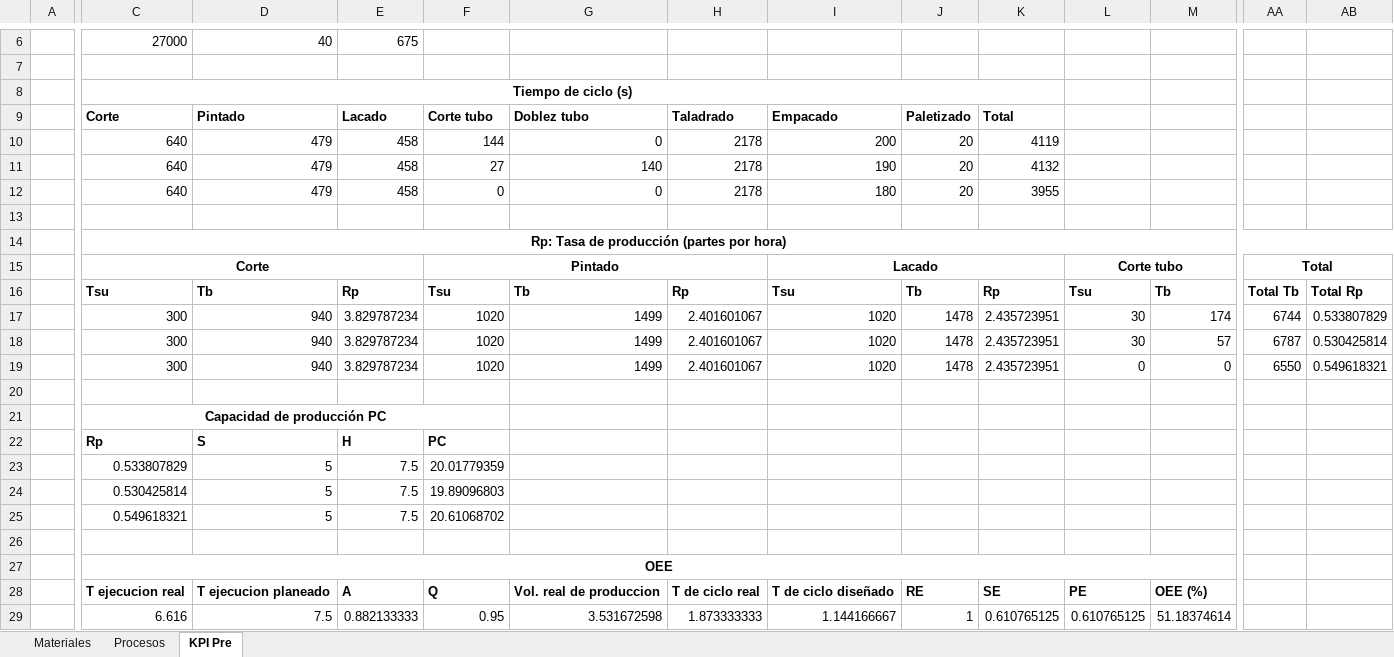
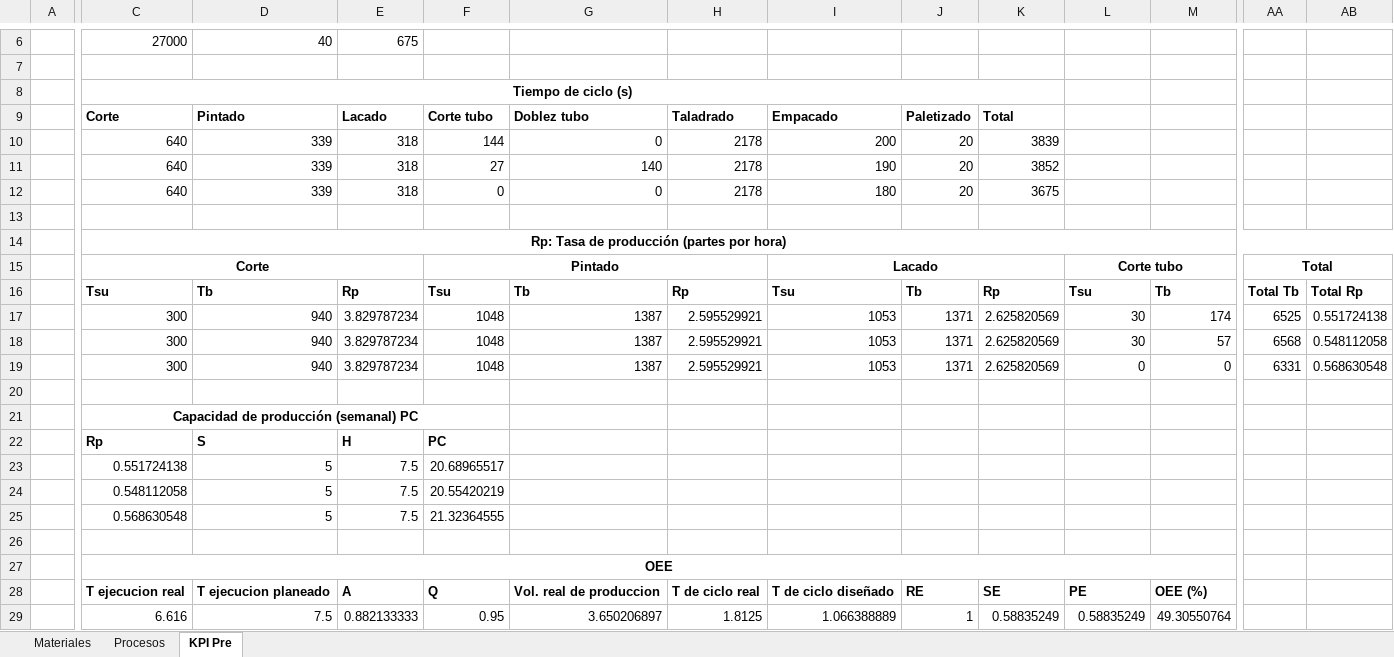
Before and after one commit to Esdek/Esdek, an Excel workbook: Gestion Produccion/GestionProduccion.xlsx, sheet KPI Pre, drawn as a sheet; only a part is shown, gaps mark what is left out; values as stored, in another font and other column widths than the file's, no borders; the diff covers the shown part only; the diff names each change by its address in the sheet, - before the commit and + after, or states it on an @@ line.

Commit message:
Cambios VSM, tiempos, cantidades producción, kpi

```diff
--- a/Gestion Produccion/GestionProduccion.xlsx (sheet KPI Pre)
+++ b/Gestion Produccion/GestionProduccion.xlsx (sheet KPI Pre)
-D10:D12: 479
+D10:D12: 339
-E10:E12: 458
+E10:E12: 318
-K10: 4119
+K10: 3839
-K11: 4132
+K11: 3852
-K12: 3955
+K12: 3675
-F17:F19: 1020
+F17:F19: 1048
-G17:G19: 1499
+G17:G19: 1387
-H17:H19: 2.401601067
+H17:H19: 2.595529921
-I17:I19: 1020
+I17:I19: 1053
-J17:J19: 1478
+J17:J19: 1371
-K17:K19: 2.435723951
+K17:K19: 2.625820569
-AA17: 6744
+AA17: 6525
-AB17: 0.533807829
+AB17: 0.551724138
-AA18: 6787
+AA18: 6568
-AB18: 0.530425814
+AB18: 0.548112058
-AA19: 6550
+AA19: 6331
-AB19: 0.549618321
+AB19: 0.568630548
-C21: Capacidad de producción PC
+C21: Capacidad de producción (semanal) PC
-C23: 0.533807829
+C23: 0.551724138
-F23: 20.01779359
+F23: 20.68965517
-C24: 0.530425814
+C24: 0.548112058
-F24: 19.89096803
+F24: 20.55420219
-C25: 0.549618321
+C25: 0.568630548
-F25: 20.61068702
+F25: 21.32364555
-G29: 3.531672598
+G29: 3.650206897
-H29: 1.873333333
+H29: 1.8125
-I29: 1.144166667
+I29: 1.066388889
-K29: 0.610765125
+K29: 0.58835249
-L29: 0.610765125
+L29: 0.58835249
-M29: 51.18374614
+M29: 49.30550764
```
Also changed, not shown: 12 edited cells elsewhere in this sheet, 6 other files.
